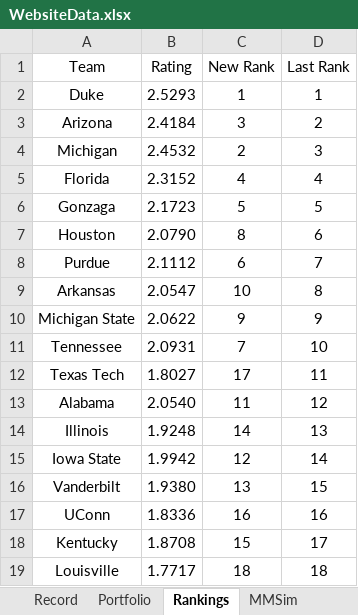
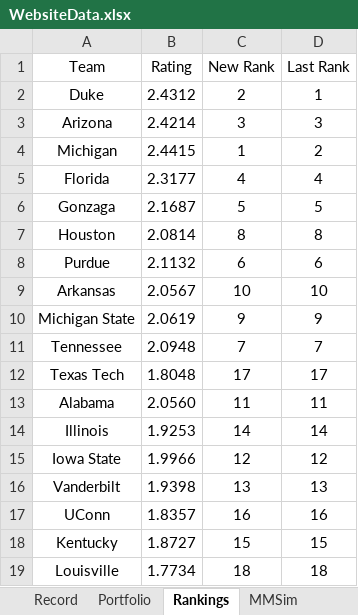
Before and after one commit to jackoo-06/jacks-cbb-site, an Excel workbook: WebsiteData.xlsx, sheet Rankings, drawn as a sheet; only a part is shown; values as stored, in another font and other column widths than the file's, no borders; the diff covers the shown part only; the diff names each change by its address in the sheet, - before the commit and + after, or states it on an @@ line.

Commit message:
Update data

```diff
--- a/WebsiteData.xlsx (sheet Rankings)
+++ b/WebsiteData.xlsx (sheet Rankings)
-B2 (Rating): 2.5293
+B2 (Rating): 2.4312
-C2 (New Rank): 1
+C2 (New Rank): 2
-B3 (Rating): 2.4184
+B3 (Rating): 2.4214
-D3 (Last Rank): 2
+D3 (Last Rank): 3
-B4 (Rating): 2.4532
+B4 (Rating): 2.4415
-C4 (New Rank): 2
+C4 (New Rank): 1
-D4 (Last Rank): 3
+D4 (Last Rank): 2
-B5 (Rating): 2.3152
+B5 (Rating): 2.3177
-B6 (Rating): 2.1723
+B6 (Rating): 2.1687
-B7 (Rating): 2.0790
+B7 (Rating): 2.0814
-D7 (Last Rank): 6
+D7 (Last Rank): 8
-B8 (Rating): 2.1112
+B8 (Rating): 2.1132
-D8 (Last Rank): 7
+D8 (Last Rank): 6
-B9 (Rating): 2.0547
+B9 (Rating): 2.0567
-D9 (Last Rank): 8
+D9 (Last Rank): 10
-B10 (Rating): 2.0622
+B10 (Rating): 2.0619
-B11 (Rating): 2.0931
+B11 (Rating): 2.0948
-D11 (Last Rank): 10
+D11 (Last Rank): 7
-B12 (Rating): 1.8027
+B12 (Rating): 1.8048
-D12 (Last Rank): 11
+D12 (Last Rank): 17
-B13 (Rating): 2.0540
+B13 (Rating): 2.0560
-D13 (Last Rank): 12
+D13 (Last Rank): 11
-B14 (Rating): 1.9248
+B14 (Rating): 1.9253
-D14 (Last Rank): 13
+D14 (Last Rank): 14
-B15 (Rating): 1.9942
+B15 (Rating): 1.9966
-D15 (Last Rank): 14
+D15 (Last Rank): 12
-B16 (Rating): 1.9380
+B16 (Rating): 1.9398
-D16 (Last Rank): 15
+D16 (Last Rank): 13
-B17 (Rating): 1.8336
+B17 (Rating): 1.8357
-B18 (Rating): 1.8708
+B18 (Rating): 1.8727
-D18 (Last Rank): 17
+D18 (Last Rank): 15
-B19 (Rating): 1.7717
+B19 (Rating): 1.7734
```
Also changed, not shown: 714 edited cells elsewhere in this sheet, sheet MMSim, sheet Projections, sheet Record, 4 other files.
